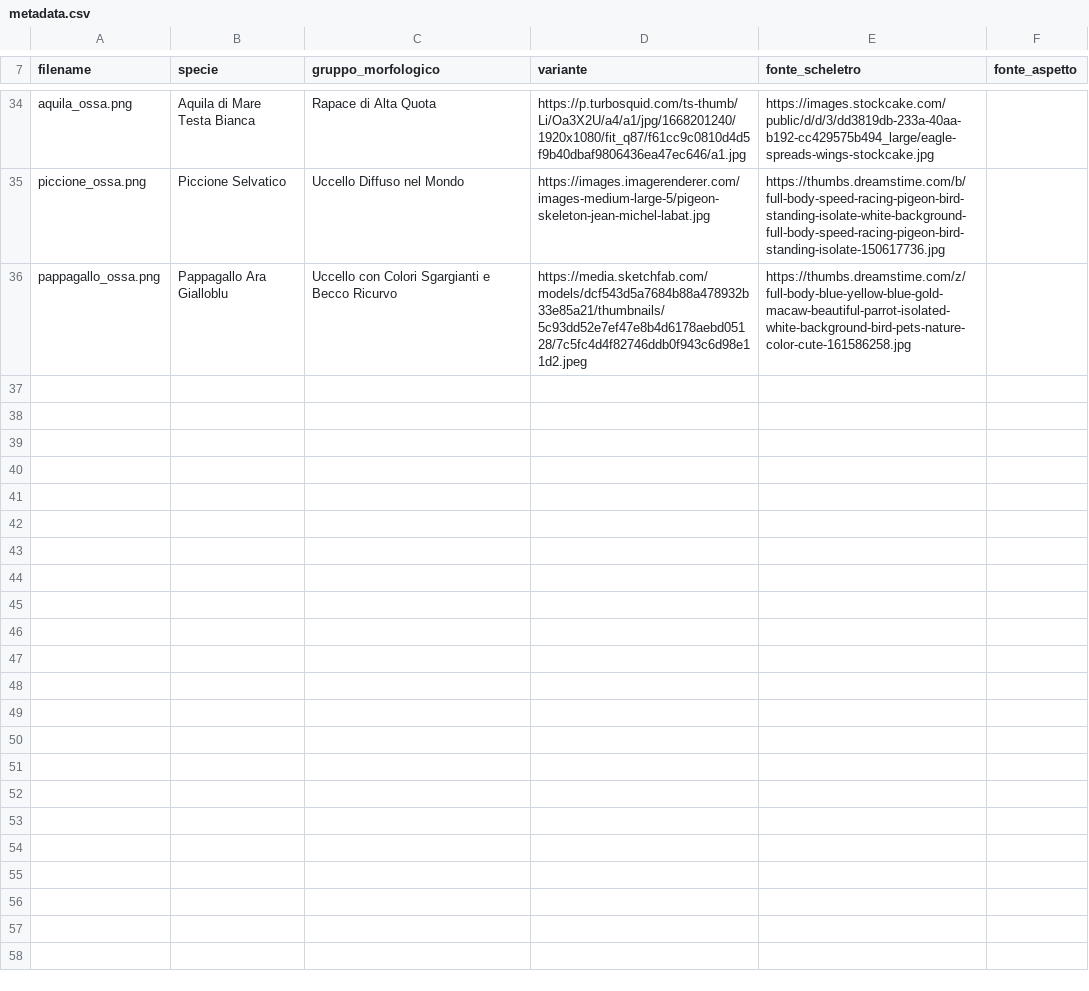
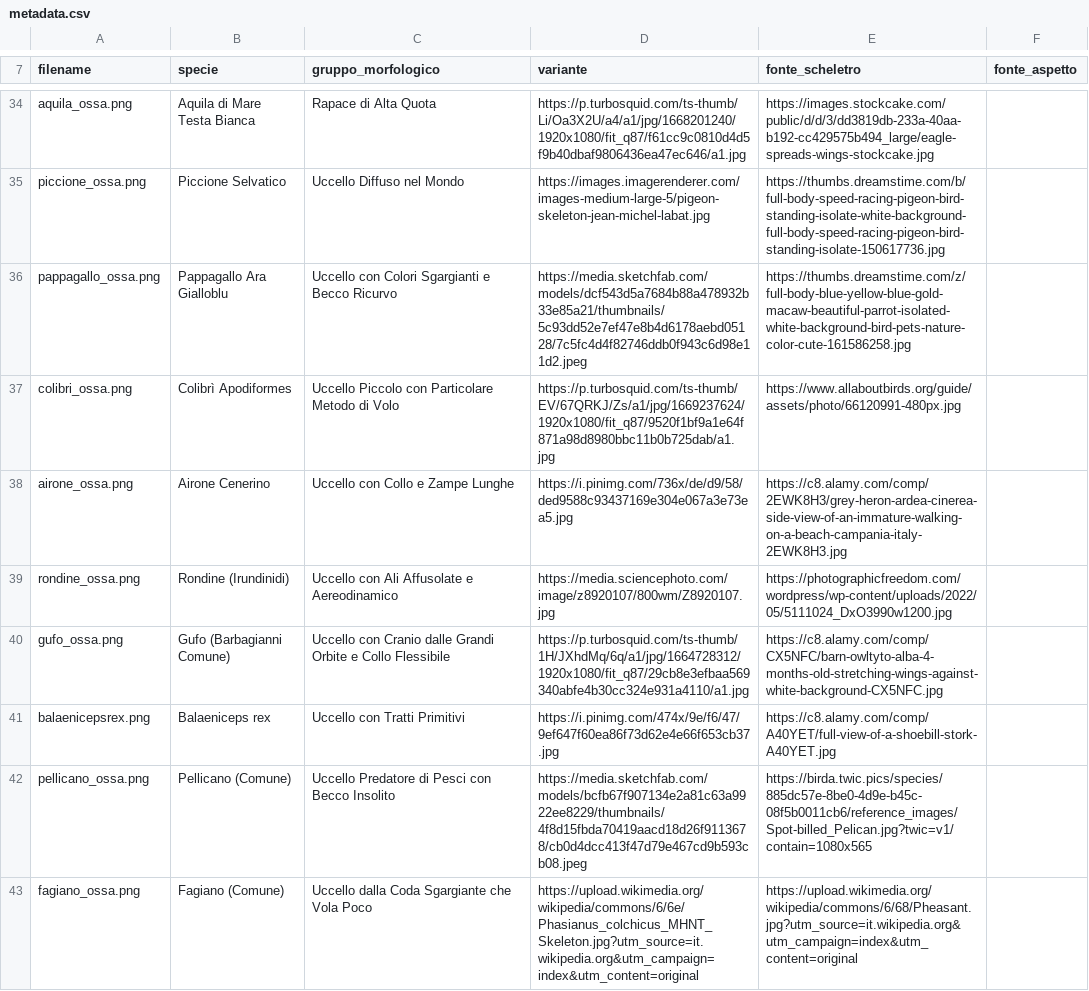
Before and after one commit to AlessioCesarini/OsteoGen, a CSV file: Versione 1/metadata.csv, drawn as a sheet; only a part is shown, gaps mark what is left out; the diff names each change by its address in the sheet, - before the commit and + after, or states it on an @@ line.

```diff
--- a/Versione 1/metadata.csv
+++ b/Versione 1/metadata.csv
+row 37: colibri_ossa.png | Colibrì Apodiformes | Uccello Piccolo con Particolare Metodo di Volo | https://p.turbosquid.com/ts-thumb/EV/67QRKJ/Zs/a1/jpg/1669237624/1920x1080/fit_q87/9520f1bf9a1e64f871a98d8980bbc11b0b725dab/a1.jpg | https://www.allaboutbirds.org/guide/assets/photo/66120991-480px.jpg
+row 38: airone_ossa.png | Airone Cenerino | Uccello con Collo e Zampe Lunghe | https://i.pinimg.com/736x/de/d9/58/ded9588c93437169e304e067a3e73ea5.jpg | https://c8.alamy.com/comp/2EWK8H3/grey-heron-ardea-cinerea-side-view-of-an-immature-walking-on-a-beach-campania-italy-2EWK8H3.jpg
+row 39: rondine_ossa.png | Rondine (Irundinidi) | Uccello con Ali Affusolate e Aereodinamico | https://media.sciencephoto.com/image/z8920107/800wm/Z8920107.jpg | https://photographicfreedom.com/wordpress/wp-content/uploads/2022/05/5111024_DxO3990w1200.jpg
+row 40: gufo_ossa.png | Gufo (Barbagianni Comune) | Uccello con Cranio dalle Grandi Orbite e Collo Flessibile | https://p.turbosquid.com/ts-thumb/1H/JXhdMq/6q/a1/jpg/1664728312/1920x1080/fit_q87/29cb8e3efbaa569340abfe4b30cc324e931a4110/a1.jpg | https://c8.alamy.com/comp/CX5NFC/barn-owltyto-alba-4-months-old-stretching-wings-against-white-background-CX5NFC.jpg
+row 41: balaenicepsrex.png | Balaeniceps rex | Uccello con Tratti Primitivi | https://i.pinimg.com/474x/9e/f6/47/9ef647f60ea86f73d62e4e66f653cb37.jpg | https://c8.alamy.com/comp/A40YET/full-view-of-a-shoebill-stork-A40YET.jpg
+row 42: pellicano_ossa.png | Pellicano (Comune) | Uccello Predatore di Pesci con Becco Insolito | https://media.sketchfab.com/models/bcfb67f907134e2a81c63a9922ee8229/thumbnails/4f8d15fbda70419aacd18d26f9113678/cb0d4dcc413f47d79e467cd9b593cb08.jpeg | https://birda.twic.pics/species/885dc57e-8be0-4d9e-b45c-08f5b0011cb6/reference_images/Spot-billed_Pelican.jpg?twic=v1/contain=1080x565
+row 43: fagiano_ossa.png | Fagiano (Comune) | Uccello dalla Coda Sgargiante che Vola Poco | https://upload.wikimedia.org/wikipedia/commons/6/6e/Phasianus_colchicus_MHNT_Skeleton.jpg?utm_source=it.wikipedia.org&utm_campaign=index&utm_content=original | https://upload.wikimedia.org/wikipedia/commons/6/68/Pheasant.jpg?utm_source=it.wikipedia.org&utm_campaign=index&utm_content=original
```
Also changed, not shown: 15 other files.
